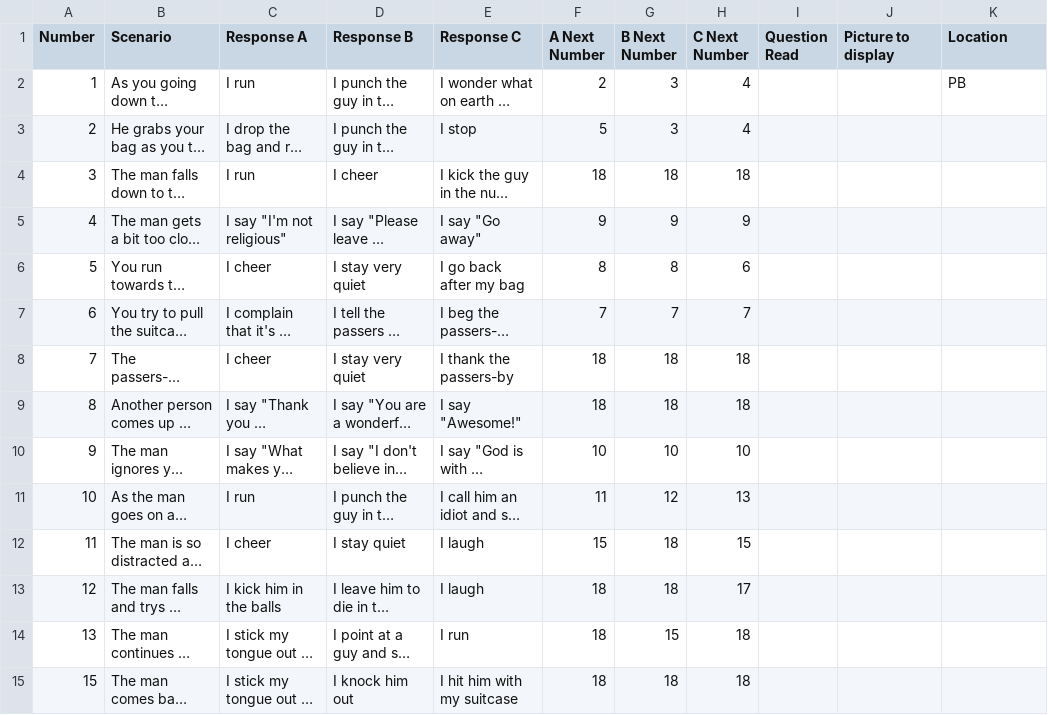
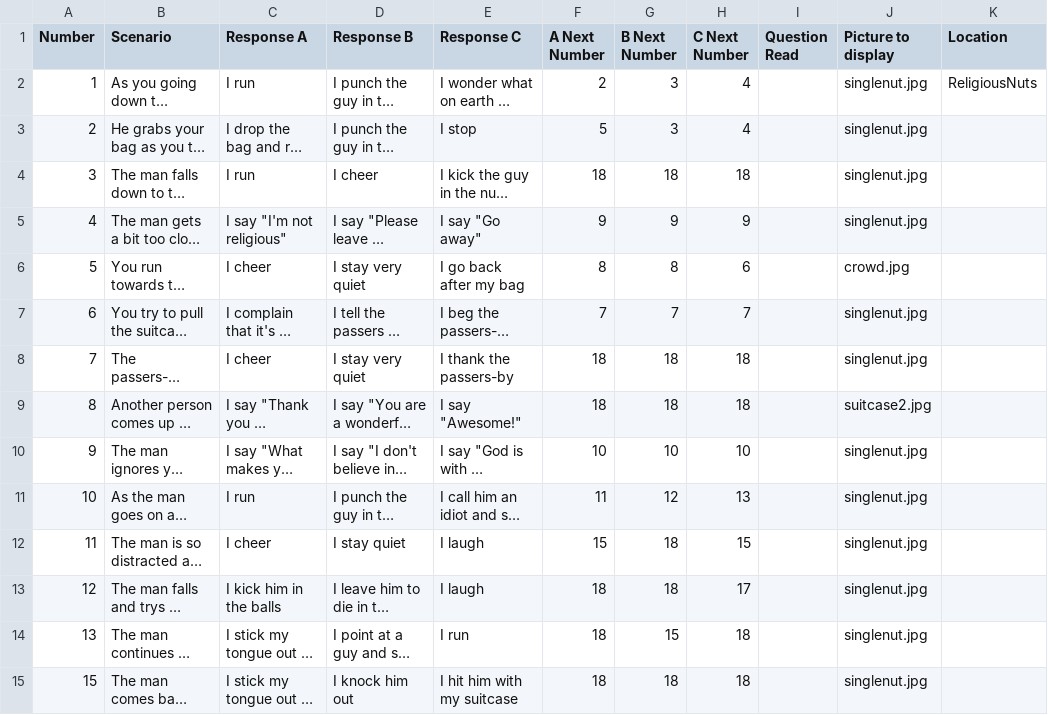
Before and after one commit to mcanultyfamily/InTheEnd, a CSV file: data/religiousnuts.csv, drawn as a sheet; only a part is shown; long unchanged cells end in …; the diff covers the shown part only; the diff names each change by its address in the sheet, - before the commit and + after, or states it on an @@ line.

Commit message:
More pictures, what else?

```diff
--- a/data/religiousnuts.csv
+++ b/data/religiousnuts.csv
-J2:J5 (Picture to display): (empty)
+J2:J5 (Picture to display): singlenut.jpg
-K2 (Location): PB
+K2 (Location): ReligiousNuts
-J6 (Picture to display): (empty)
+J6 (Picture to display): crowd.jpg
-J7:J8 (Picture to display): (empty)
+J7:J8 (Picture to display): singlenut.jpg
-J9 (Picture to display): (empty)
+J9 (Picture to display): suitcase2.jpg
-J10:J15 (Picture to display): (empty)
+J10:J15 (Picture to display): singlenut.jpg
```
Also changed, not shown: 12 edited cells elsewhere in this file, 13 other files.
